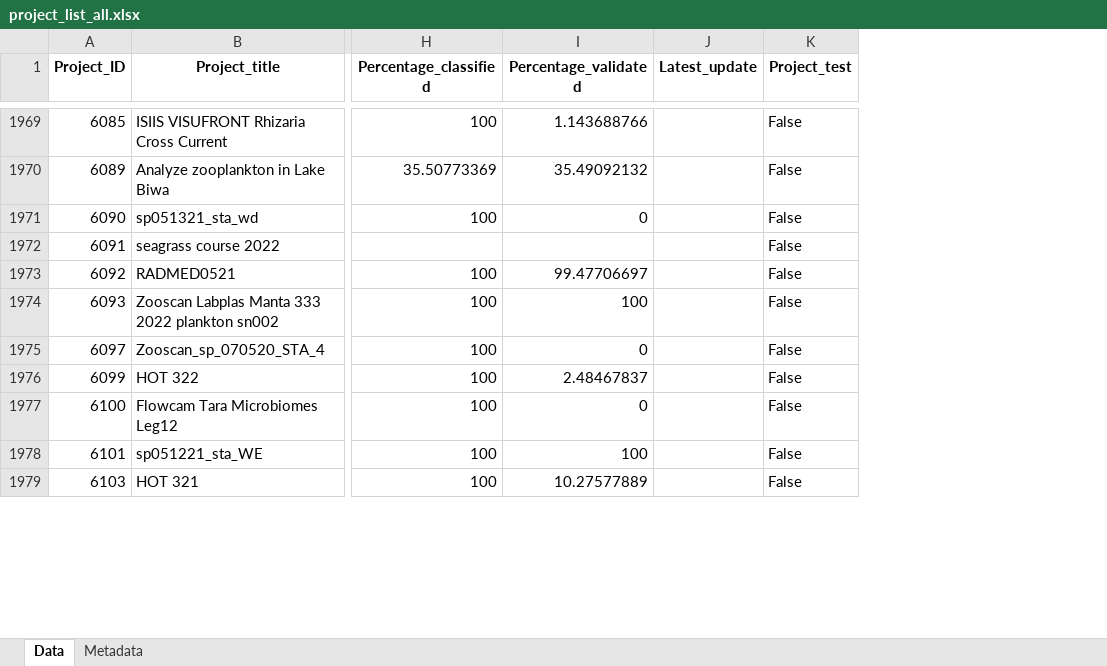
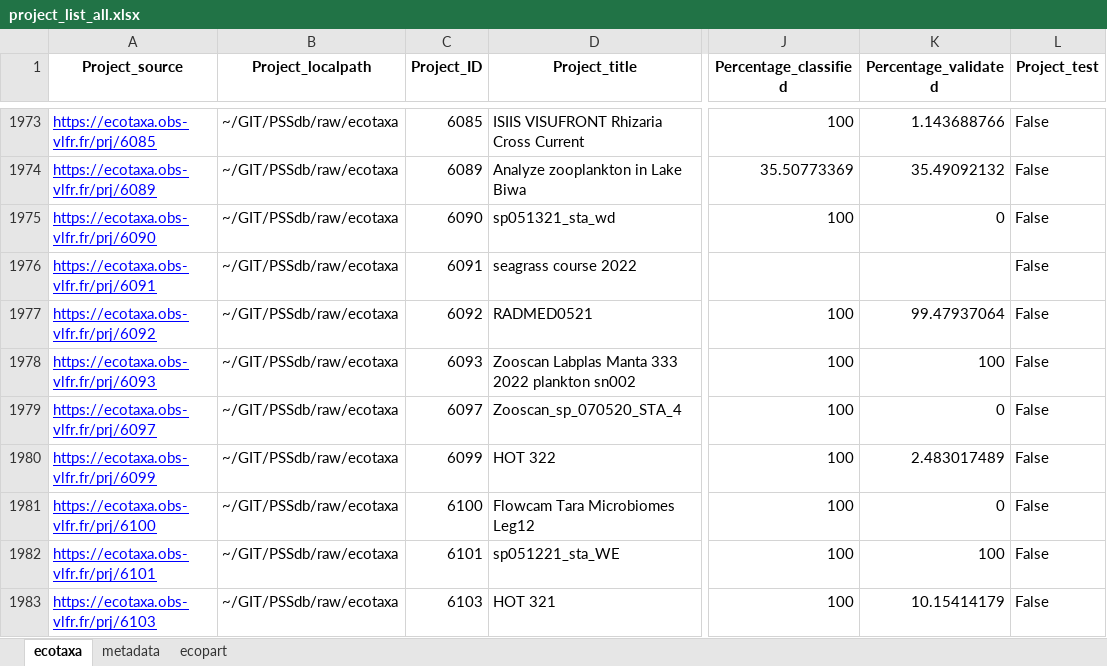
Before and after one commit to jessluo/PSSdb, an Excel workbook: raw/project_list_all.xlsx, sheet ecotaxa, drawn as a sheet; only a part is shown, gaps mark what is left out; values as stored, in another font and other column widths than the file's, no borders; removed rows and columns are numbered as before the commit, all else as after; the diff covers the shown part only; the diff names each change by its address in the sheet, - before the commit and + after, or states it on an @@ line.

Commit message:
Updated projects list including multiple data portal

```diff
--- a/raw/project_list_all.xlsx (sheet ecotaxa)
+++ b/raw/project_list_all.xlsx (sheet ecotaxa)
-sheet tab: Data
+sheet tab: ecotaxa
-sheet tab: Metadata
+sheet tab: metadata
+sheet tab: ecopart
+column A (Project_source), rows 1973-1983: https://ecotaxa.obs-vlfr.fr/prj/6085 | https://ecotaxa.obs-vlfr.fr/prj/6089 | https://ecotaxa.obs-vlfr.fr/prj/6090 | https://ecotaxa.obs-vlfr.fr/prj/6091 | https://ecotaxa.obs-vlfr.fr/prj/6092 | https://ecotaxa.obs-vlfr.fr/prj/6093 | https://ecotaxa.obs-vlfr.fr/prj/6097 | https://ecotaxa.obs-vlfr.fr/prj/6099 | https://ecotaxa.obs-vlfr.fr/prj/6100 | https://ecotaxa.obs-vlfr.fr/prj/6101 | https://ecotaxa.obs-vlfr.fr/prj/6103
+column B (Project_localpath), rows 1973-1983: all ~/GIT/PSSdb/raw/ecotaxa
-column J (Latest_update), empty
-K1977 (Percentage_validated): 99.47706697
+K1977 (Percentage_validated): 99.47937064
-K1980 (Percentage_validated): 2.48467837
+K1980 (Percentage_validated): 2.483017489
-K1983 (Percentage_validated): 10.27577889
+K1983 (Percentage_validated): 10.15414179
```
Also changed, not shown: 58 added rows, 1 removed row and 89 edited cells elsewhere in this sheet, sheet metadata, raw/project_IFCB_standardizer.xlsx, raw/project_UVP_standardizer.xlsx, 4 other files.
